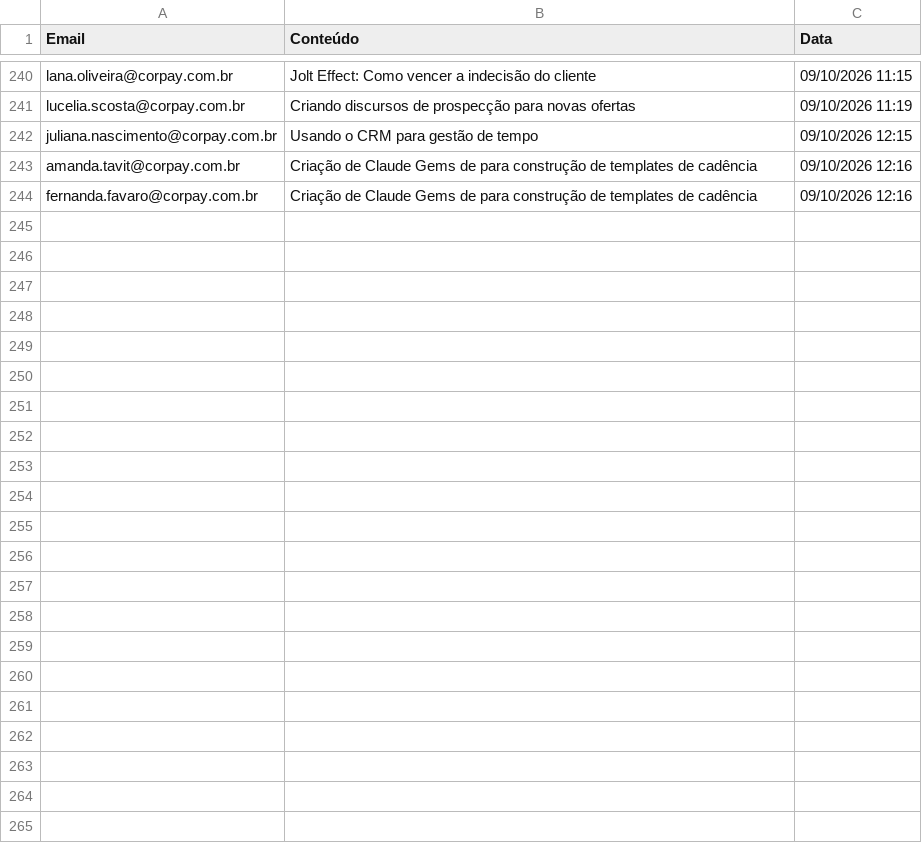
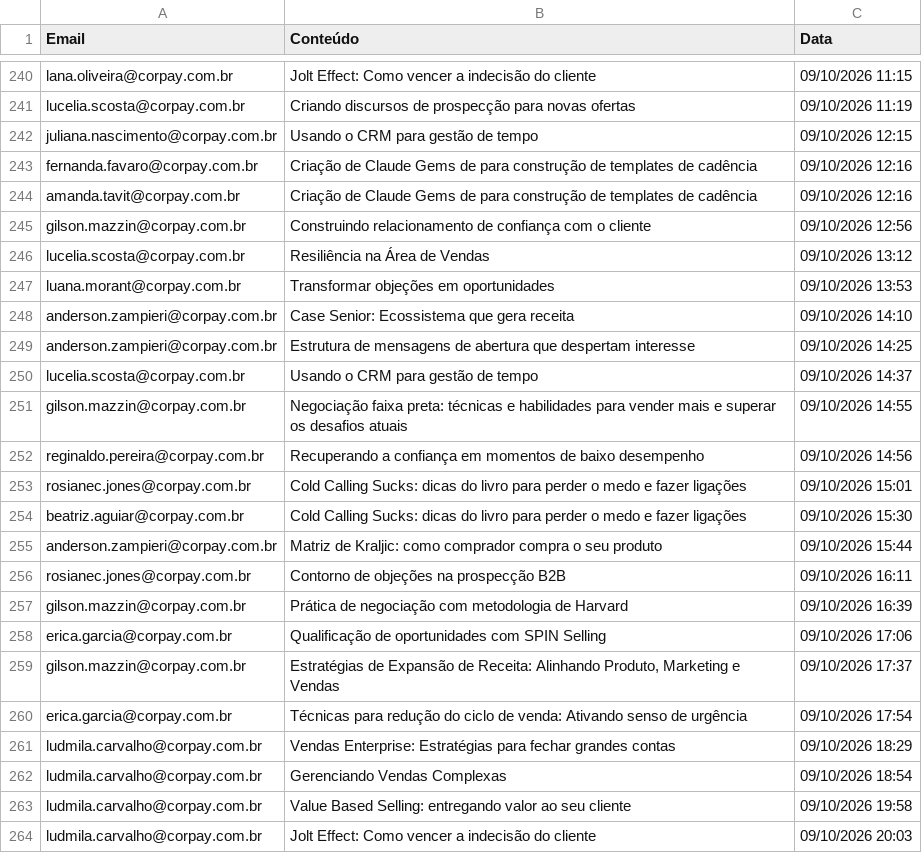
Before and after one commit to thaynarasantos-sketch/GrupoSemParar, a CSV file: data/consumo_supabase.csv, drawn as a sheet; only a part is shown, gaps mark what is left out.

```diff
--- a/data/consumo_supabase.csv
+++ b/data/consumo_supabase.csv
@@ -242,3 +242,23 @@ lucelia.scosta@corpay.com.br,Criando discursos de prospecção para novas oferta
 juliana.nascimento@corpay.com.br,Usando o CRM para gestão de tempo,09/10/2026 12:15
+fernanda.favaro@corpay.com.br,Criação de Claude Gems de para construção de templates de cadência,09/10/2026 12:16
 amanda.tavit@corpay.com.br,Criação de Claude Gems de para construção de templates de cadência,09/10/2026 12:16
-fernanda.favaro@corpay.com.br,Criação de Claude Gems de para construção de templates de cadência,09/10/2026 12:16
+gilson.mazzin@corpay.com.br,Construindo relacionamento de confiança com o cliente,09/10/2026 12:56
+lucelia.scosta@corpay.com.br,Resiliência na Área de Vendas,09/10/2026 13:12
+luana.morant@corpay.com.br,Transformar objeções em oportunidades,09/10/2026 13:53
+anderson.zampieri@corpay.com.br,Case Senior: Ecossistema que gera receita,09/10/2026 14:10
+anderson.zampieri@corpay.com.br,Estrutura de mensagens de abertura que despertam interesse,09/10/2026 14:25
+lucelia.scosta@corpay.com.br,Usando o CRM para gestão de tempo,09/10/2026 14:37
+gilson.mazzin@corpay.com.br,Negociação faixa preta: técnicas e habilidades para vender mais e superar os desafios atuais,09/10/2026 14:55
+reginaldo.pereira@corpay.com.br,Recuperando a confiança em momentos de baixo desempenho,09/10/2026 14:56
+rosianec.jones@corpay.com.br,Cold Calling Sucks: dicas do livro para perder o medo e fazer ligações,09/10/2026 15:01
+beatriz.aguiar@corpay.com.br,Cold Calling Sucks: dicas do livro para perder o medo e fazer ligações,09/10/2026 15:30
+anderson.zampieri@corpay.com.br,Matriz de Kraljic: como comprador compra o seu produto,09/10/2026 15:44
+rosianec.jones@corpay.com.br,Contorno de objeções na prospecção B2B,09/10/2026 16:11
+gilson.mazzin@corpay.com.br,Prática de negociação com metodologia de Harvard,09/10/2026 16:39
+erica.garcia@corpay.com.br,Qualificação de oportunidades com SPIN Selling,09/10/2026 17:06
+gilson.mazzin@corpay.com.br,"Estratégias de Expansão de Receita: Alinhando Produto, Marketing e Vendas",09/10/2026 17:37
+erica.garcia@corpay.com.br,Técnicas para redução do ciclo de venda: Ativando senso de urgência,09/10/2026 17:54
+ludmila.carvalho@corpay.com.br,Vendas Enterprise: Estratégias para fechar grandes contas,09/10/2026 18:29
+ludmila.carvalho@corpay.com.br,Gerenciando Vendas Complexas,09/10/2026 18:54
+ludmila.carvalho@corpay.com.br,Value Based Selling: entregando valor ao seu cliente,09/10/2026 19:58
+ludmila.carvalho@corpay.com.br,Jolt Effect: Como vencer a indecisão do cliente,09/10/2026 20:03
```
